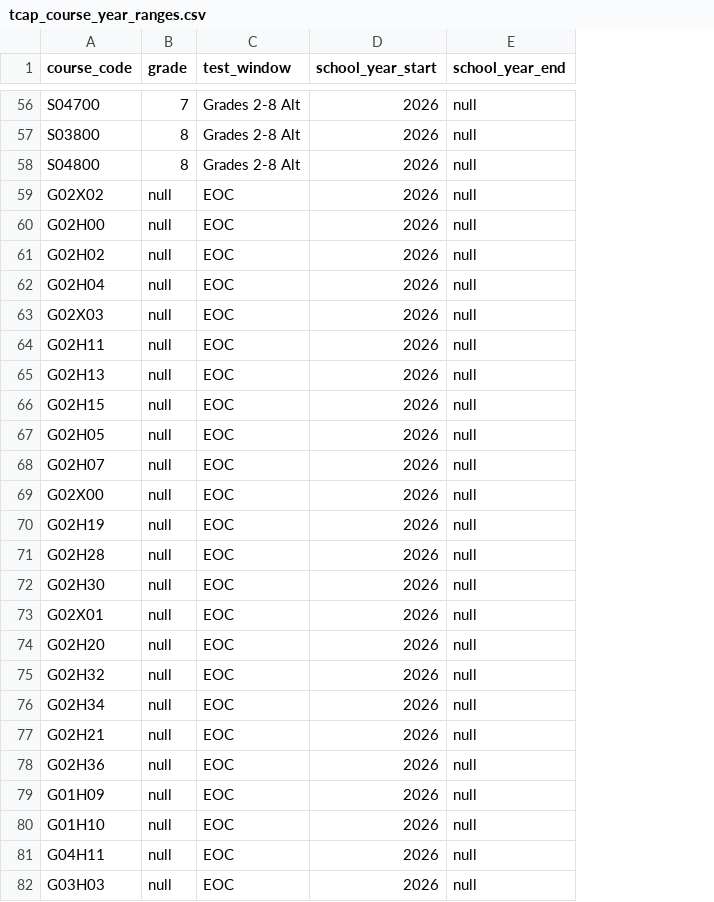
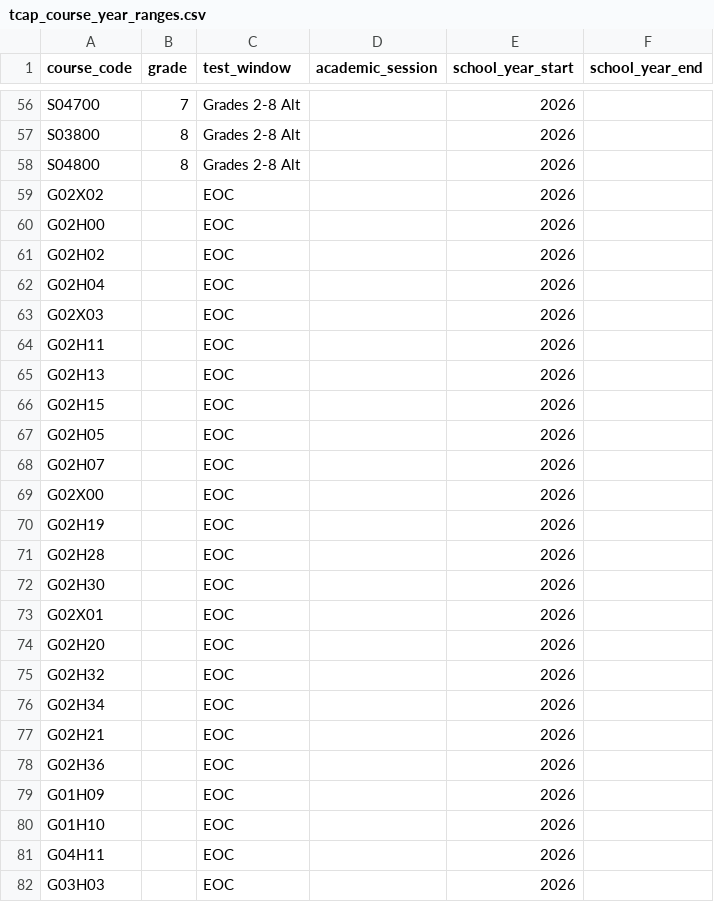
Before and after one commit to tnedu/stadium_tennessee, a CSV file: dbt/seeds/tdoe/tcap_course_year_ranges.csv, drawn as a sheet; only a part is shown, gaps mark what is left out; addresses are those after the commit; the diff covers the shown part only; the diff names each change by its address in the sheet, - before the commit and + after, or states it on an @@ line.

Commit message:
Added back academic_session column to tcap_course_year_ranges

```diff
--- a/dbt/seeds/tdoe/tcap_course_year_ranges.csv
+++ b/dbt/seeds/tdoe/tcap_course_year_ranges.csv
+column D (academic_session), empty
-F56:F82 (school_year_end): null
+F56:F82 (school_year_end): (empty)
-B59:B82 (grade): null
+B59:B82 (grade): (empty)
```
Also changed, not shown: 88 edited cells elsewhere in this file.
